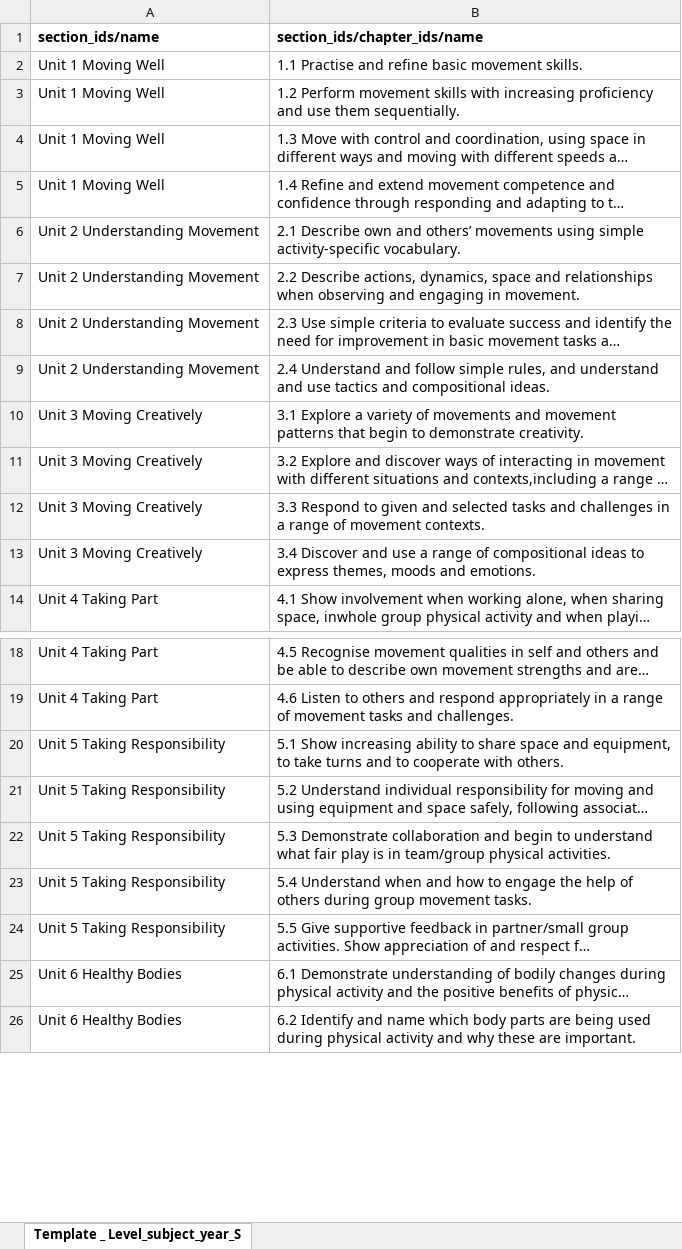
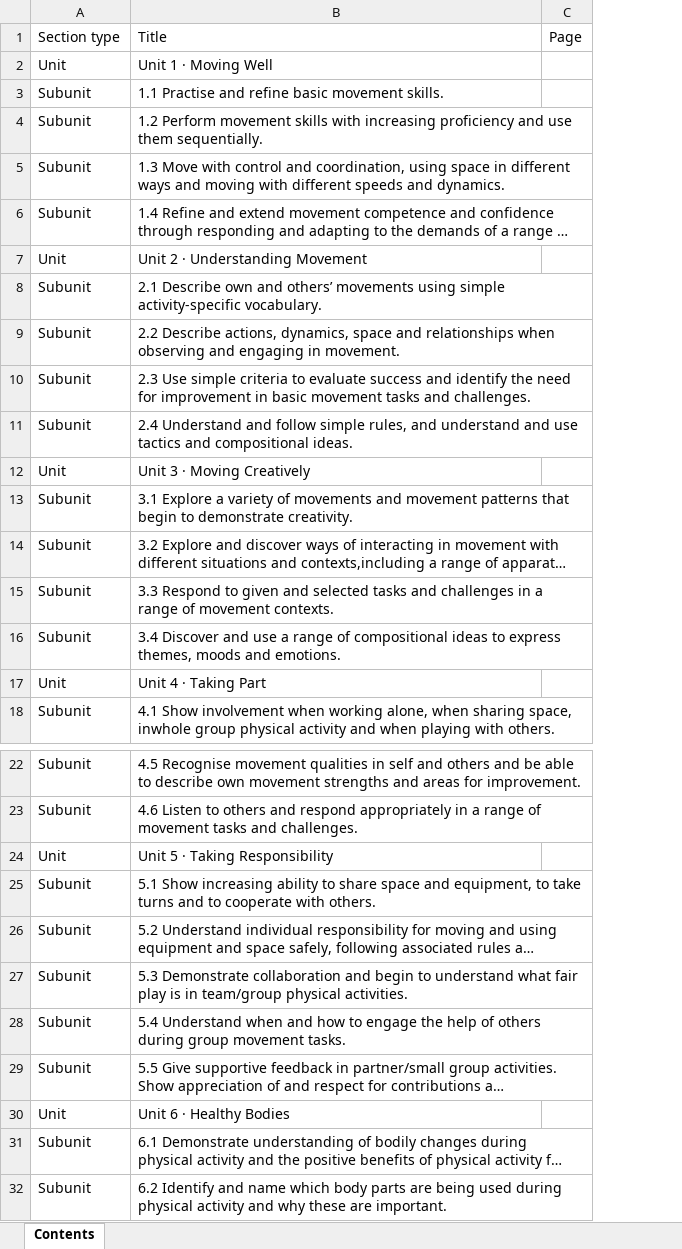
Before and after one commit to zimbora95/prime-books, an Excel workbook: public/inputs/y02-physical-education - input.xlsx, sheet Contents, drawn as a sheet; only a part is shown, gaps mark what is left out; long unchanged cells end in …; values as stored, in another font and other column widths than the file's, no borders; charts and pictures not drawn; removed rows and columns are numbered as before the commit, all else as after; the diff names each change by its address in the sheet, - before the commit and + after, or states it on an @@ line.

```diff
--- a/public/inputs/y02-physical-education - input.xlsx (sheet Contents)
+++ b/public/inputs/y02-physical-education - input.xlsx (sheet Contents)
-sheet tab: Template _ Level_subject_year_S
+sheet tab: Contents
-column A, rows 1-14: section_ids/name | Unit 1 Moving Well | Unit 1 Moving Well | Unit 1 Moving Well | Unit 1 Moving Well | Unit 2 Understanding Movement | Unit 2 Understanding Movement | Unit 2 Understanding Movement | Unit 2 Understanding Movement | Unit 3 Moving Creatively | Unit 3 Moving Creatively | Unit 3 Moving Creatively | Unit 3 Moving Creatively | Unit 4 Taking Part; rows 18-26: Unit 4 Taking Part | Unit 4 Taking Part | Unit 5 Taking Responsibility | Unit 5 Taking Responsibility | Unit 5 Taking Responsibility | Unit 5 Taking Responsibility | Unit 5 Taking Responsibility | Unit 6 Healthy Bodies | Unit 6 Healthy Bodies
+column A, row 1: Section type; rows 3-6: all Subunit; rows 8-11: all Subunit; rows 13-16: all Subunit; row 18: Subunit; rows 22-23: Subunit | Subunit; rows 25-29: all Subunit; rows 31-32: Subunit | Subunit
+column C, row 1: Page
-B1: section_ids/chapter_ids/name
+B1: Title
-B1 bold: on
+B1 bold: off
+row 2: Unit | Unit 1 · Moving Well
+row 7: Unit | Unit 2 · Understanding Movement
+row 12: Unit | Unit 3 · Moving Creatively
+row 17: Unit | Unit 4 · Taking Part
+row 24: Unit | Unit 5 · Taking Responsibility
+row 30: Unit | Unit 6 · Healthy Bodies
```
Also changed, not shown: charts or pictures, public/inputs/y01-physical-education - input.xlsx, public/inputs/y03-physical-education - input.xlsx, 57 other files.
